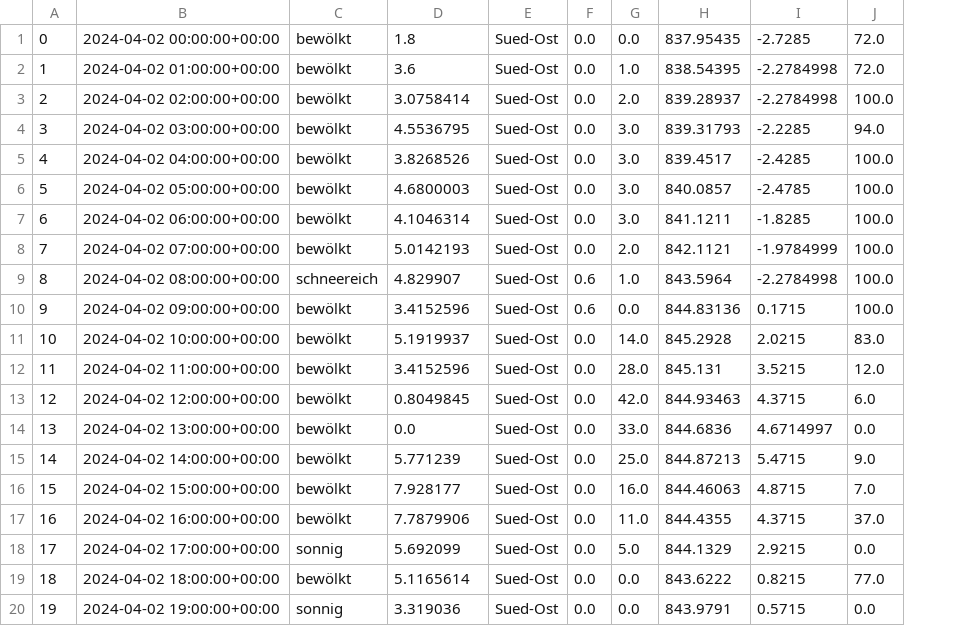
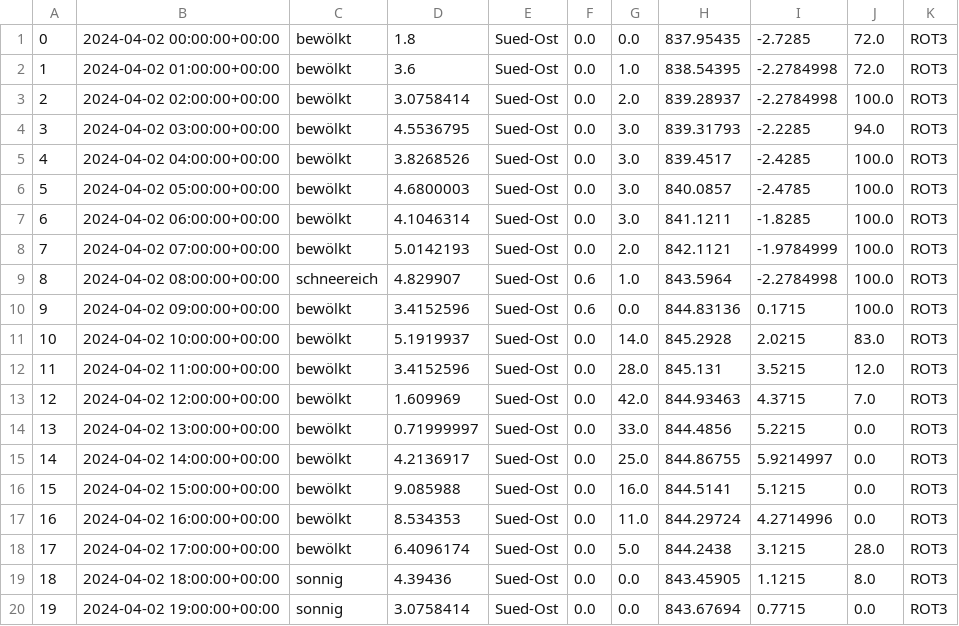
Before and after one commit to AlpineAceManagement/Alpine_Ace, a CSV file: hourly_forecast.csv, drawn as a sheet; only a part is shown; the diff covers the shown part only; the diff names each change by its address in the sheet, - before the commit and + after, or states it on an @@ line.

```diff
--- a/hourly_forecast.csv
+++ b/hourly_forecast.csv
+column K, rows 1-20: all ROT3
-D13: 0.8049845
+D13: 1.609969
-J13: 6.0
+J13: 7.0
-D14: 0.0
+D14: 0.71999997
-H14: 844.6836
+H14: 844.4856
-I14: 4.6714997
+I14: 5.2215
-D15: 5.771239
+D15: 4.2136917
-H15: 844.87213
+H15: 844.86755
-I15: 5.4715
+I15: 5.9214997
-J15: 9.0
+J15: 0.0
-D16: 7.928177
+D16: 9.085988
-H16: 844.46063
+H16: 844.5141
-I16: 4.8715
+I16: 5.1215
-J16: 7.0
+J16: 0.0
-D17: 7.7879906
+D17: 8.534353
-H17: 844.4355
+H17: 844.29724
-I17: 4.3715
+I17: 4.2714996
-J17: 37.0
+J17: 0.0
-C18: sonnig
+C18: bewölkt
-D18: 5.692099
+D18: 6.4096174
-H18: 844.1329
+H18: 844.2438
-I18: 2.9215
+I18: 3.1215
-J18: 0.0
+J18: 28.0
-C19: bewölkt
+C19: sonnig
-D19: 5.1165614
+D19: 4.39436
-H19: 843.6222
+H19: 843.45905
-I19: 0.8215
+I19: 1.1215
-J19: 77.0
+J19: 8.0
-D20: 3.319036
+D20: 3.0758414
-H20: 843.9791
+H20: 843.67694
-I20: 0.5715
+I20: 0.7715
```
Also changed, not shown: 156 edited cells elsewhere in this file, 7 other files.
